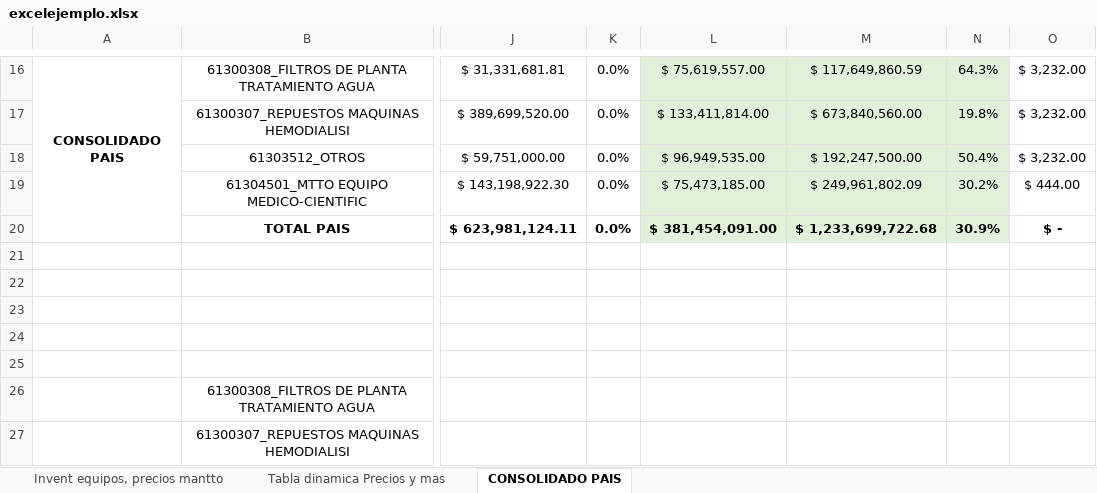
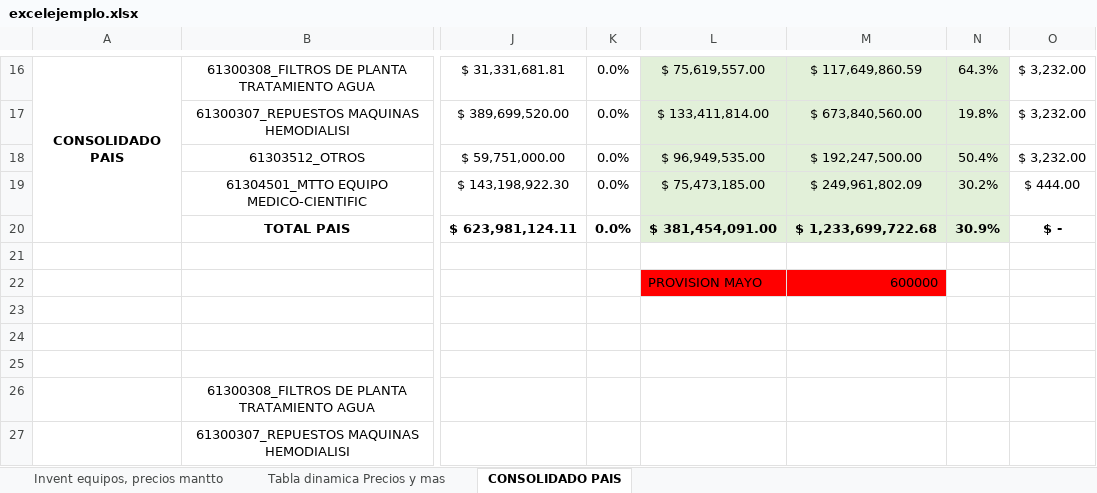
Before and after one commit to jorggarcia/presupuesto-excel, an Excel workbook: excelejemplo.xlsx, sheet CONSOLIDADO PAIS, drawn as a sheet; only a part is shown, gaps mark what is left out; values as stored, in another font and other column widths than the file's, no borders; conditional formats not drawn; rows hold the shown columns only; the diff names each change by its address in the sheet, - before the commit and + after, or states it on an @@ line.

```diff
--- a/excelejemplo.xlsx (sheet CONSOLIDADO PAIS)
+++ b/excelejemplo.xlsx (sheet CONSOLIDADO PAIS)
-row 22: (empty)
+row 22:  |  |  |  | PROVISION MAYO | 600000
-L22:M22 fill: none
+L22:M22 fill: #FF0000
```
Also changed, not shown: sheet Invent equipos, precios mantto.
